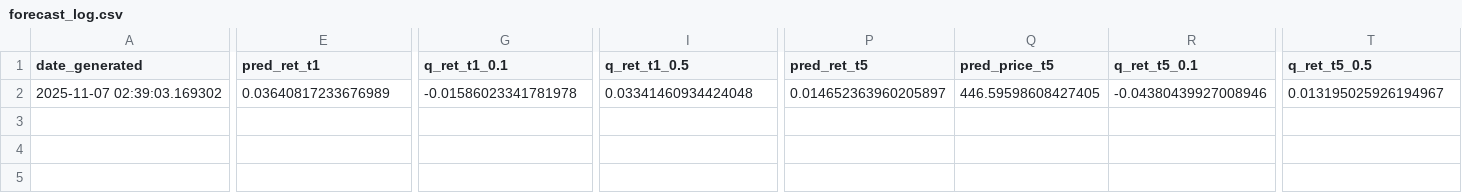
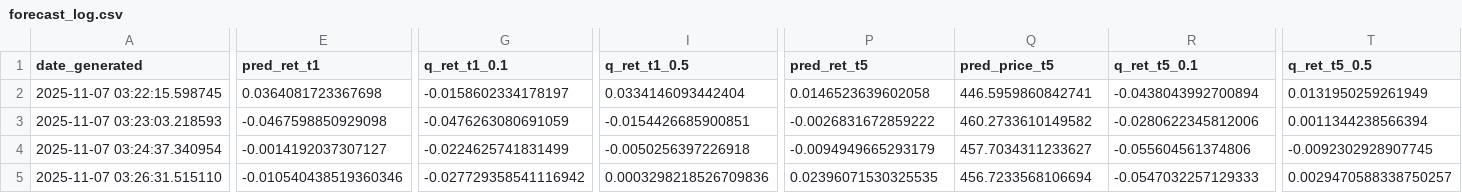
Before and after one commit to chrishyoroklee/TSLL-tracker, a CSV file: forecast_log.csv, drawn as a sheet; only a part is shown, gaps mark what is left out; rows hold the shown columns only; the diff covers the shown part only; the diff names each change by its address in the sheet, - before the commit and + after, or states it on an @@ line.

Commit message:
update for predicting with latest data

```diff
--- a/forecast_log.csv
+++ b/forecast_log.csv
-A2 (date_generated): 2025-11-07 02:39:03.169302
+A2 (date_generated): 2025-11-07 03:22:15.598745
-E2 (pred_ret_t1): 0.03640817233676989
+E2 (pred_ret_t1): 0.0364081723367698
-G2 (q_ret_t1_0.1): -0.01586023341781978
+G2 (q_ret_t1_0.1): -0.0158602334178197
-I2 (q_ret_t1_0.5): 0.03341460934424048
+I2 (q_ret_t1_0.5): 0.0334146093442404
-P2 (pred_ret_t5): 0.014652363960205897
+P2 (pred_ret_t5): 0.0146523639602058
-Q2 (pred_price_t5): 446.59598608427405
+Q2 (pred_price_t5): 446.5959860842741
-R2 (q_ret_t5_0.1): -0.04380439927008946
+R2 (q_ret_t5_0.1): -0.0438043992700894
-T2 (q_ret_t5_0.5): 0.013195025926194967
+T2 (q_ret_t5_0.5): 0.0131950259261949
+row 3: 2025-11-07 03:23:03.218593 | -0.0467598850929098 | -0.0476263080691059 | -0.0154426685900851 | -0.0026831672859222 | 460.2733610149582 | -0.0280622345812006 | 0.0011344238566394
+row 4: 2025-11-07 03:24:37.340954 | -0.0014192037307127 | -0.0224625741831499 | -0.0050256397226918 | -0.0094949665293179 | 457.7034311233627 | -0.055604561374806 | -0.0092302928907745
+row 5: 2025-11-07 03:26:31.515110 | -0.010540438519360346 | -0.027729358541116942 | 0.0003298218526709836 | 0.02396071530325535 | 456.7233568106694 | -0.0547032257129333 | 0.0029470588338750257
```
Also changed, not shown: 2 edited cells elsewhere in this file, 3 other files.
